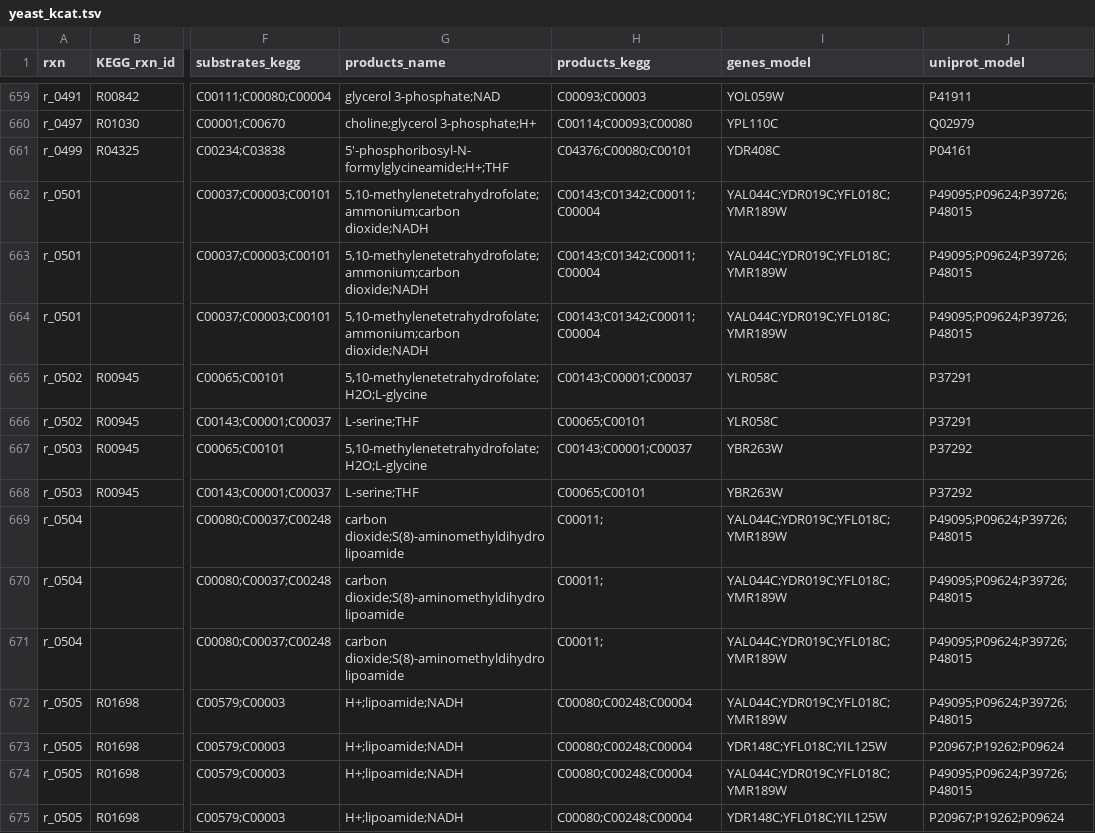
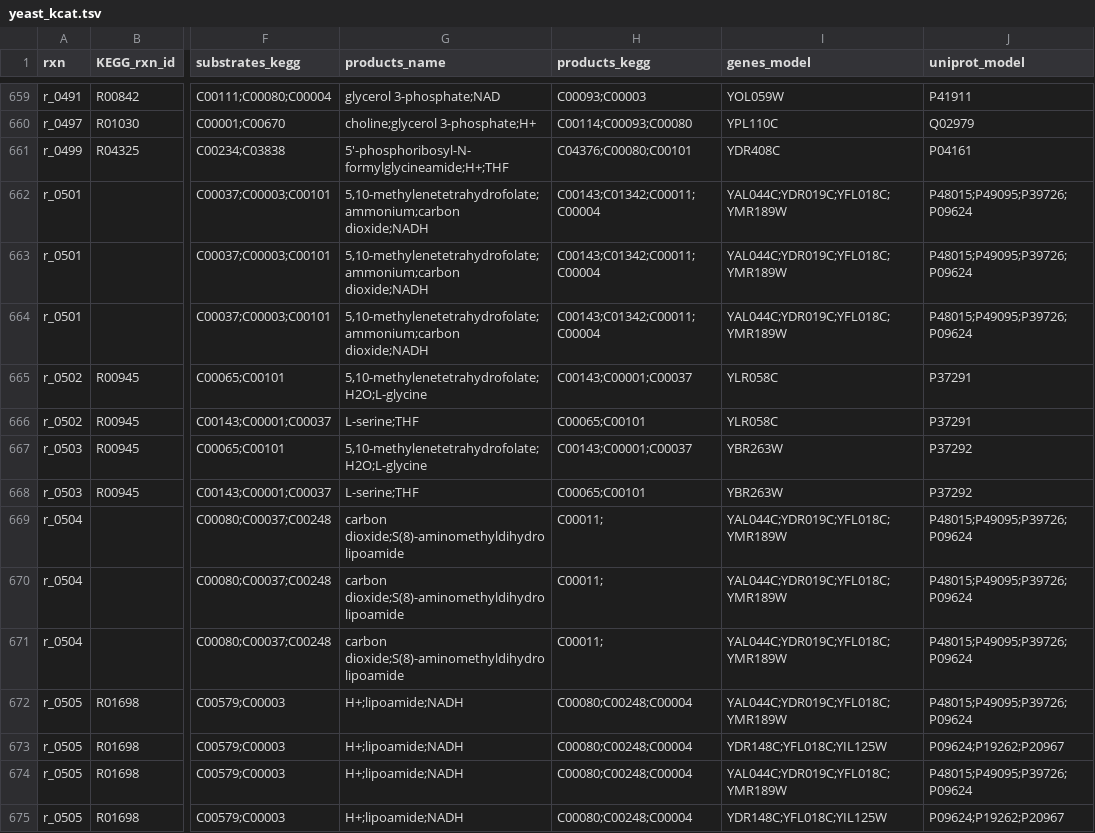
Before and after one commit to h-escoffier/WILDkCAT, a TSV file: output/yeast_kcat.tsv, drawn as a sheet; only a part is shown, gaps mark what is left out; the diff covers the shown part only; the diff names each change by its address in the sheet, - before the commit and + after, or states it on an @@ line.

```diff
--- a/output/yeast_kcat.tsv
+++ b/output/yeast_kcat.tsv
-J662:J664 (uniprot_model): P49095;P09624;P39726;P48015
+J662:J664 (uniprot_model): P48015;P49095;P39726;P09624
-J669:J672 (uniprot_model): P49095;P09624;P39726;P48015
+J669:J672 (uniprot_model): P48015;P49095;P39726;P09624
-J673 (uniprot_model): P20967;P19262;P09624
+J673 (uniprot_model): P09624;P19262;P20967
-J674 (uniprot_model): P49095;P09624;P39726;P48015
+J674 (uniprot_model): P48015;P49095;P39726;P09624
-J675 (uniprot_model): P20967;P19262;P09624
+J675 (uniprot_model): P09624;P19262;P20967
```
Also changed, not shown: 149 edited cells elsewhere in this file, output/ecoli_kcat.tsv, 12 other files.
